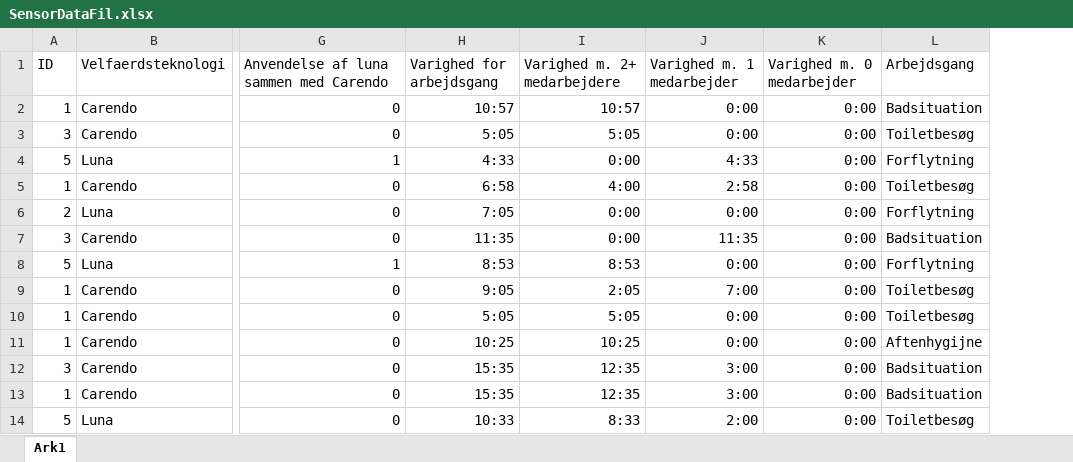
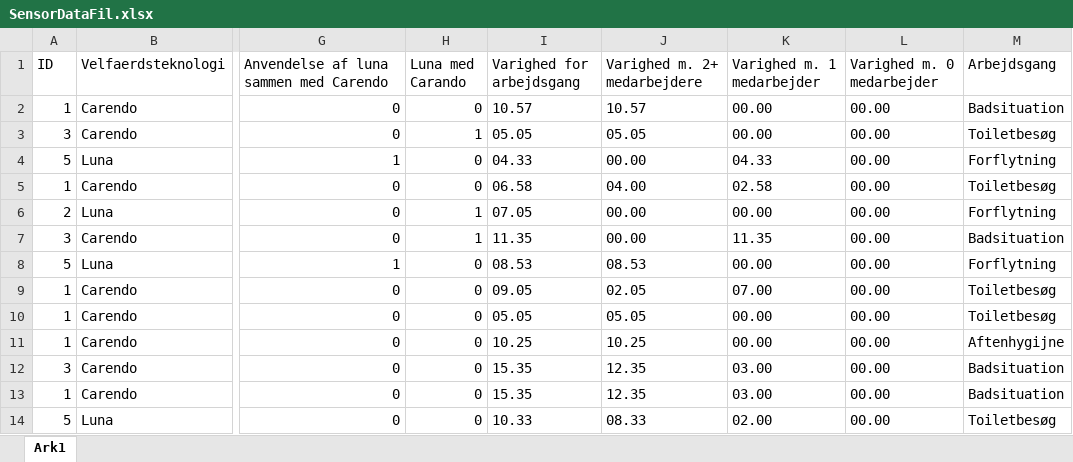
Before and after one commit to MelanieJensen93/Bachelor, an Excel workbook: SensorDataFil.xlsx, sheet Ark1, drawn as a sheet; only a part is shown, gaps mark what is left out; values as stored, in another font and other column widths than the file's, no borders; addresses are those after the commit; the diff names each change by its address in the sheet, - before the commit and + after, or states it on an @@ line.

```diff
--- a/SensorDataFil.xlsx (sheet Ark1)
+++ b/SensorDataFil.xlsx (sheet Ark1)
+column H (Luna med Carando), rows 2-14: 0 | 1 | 0 | 0 | 1 | 1 | 0 | 0 | 0 | 0 | 0 | 0 | 0
-I2 (Varighed for arbejdsgang): 10:57
+I2 (Varighed for arbejdsgang): 10.57
-J2 (Varighed m. 2+ medarbejdere): 10:57
+J2 (Varighed m. 2+ medarbejdere): 10.57
-K2:K3 (Varighed m. 1 medarbejder): 0:00
+K2:K3 (Varighed m. 1 medarbejder): 00.00
-L2:L14 (Varighed m. 0 medarbejder): 0:00
+L2:L14 (Varighed m. 0 medarbejder): 00.00
-I3 (Varighed for arbejdsgang): 5:05
+I3 (Varighed for arbejdsgang): 05.05
-J3 (Varighed m. 2+ medarbejdere): 5:05
+J3 (Varighed m. 2+ medarbejdere): 05.05
-I4 (Varighed for arbejdsgang): 4:33
+I4 (Varighed for arbejdsgang): 04.33
-J4 (Varighed m. 2+ medarbejdere): 0:00
+J4 (Varighed m. 2+ medarbejdere): 00.00
-K4 (Varighed m. 1 medarbejder): 4:33
+K4 (Varighed m. 1 medarbejder): 04.33
-I5 (Varighed for arbejdsgang): 6:58
+I5 (Varighed for arbejdsgang): 06.58
-J5 (Varighed m. 2+ medarbejdere): 4:00
+J5 (Varighed m. 2+ medarbejdere): 04.00
-K5 (Varighed m. 1 medarbejder): 2:58
+K5 (Varighed m. 1 medarbejder): 02.58
-I6 (Varighed for arbejdsgang): 7:05
+I6 (Varighed for arbejdsgang): 07.05
-J6:J7 (Varighed m. 2+ medarbejdere): 0:00
+J6:J7 (Varighed m. 2+ medarbejdere): 00.00
-K6 (Varighed m. 1 medarbejder): 0:00
+K6 (Varighed m. 1 medarbejder): 00.00
-I7 (Varighed for arbejdsgang): 11:35
+I7 (Varighed for arbejdsgang): 11.35
-K7 (Varighed m. 1 medarbejder): 11:35
+K7 (Varighed m. 1 medarbejder): 11.35
-I8 (Varighed for arbejdsgang): 8:53
+I8 (Varighed for arbejdsgang): 08.53
-J8 (Varighed m. 2+ medarbejdere): 8:53
+J8 (Varighed m. 2+ medarbejdere): 08.53
-K8 (Varighed m. 1 medarbejder): 0:00
+K8 (Varighed m. 1 medarbejder): 00.00
-I9 (Varighed for arbejdsgang): 9:05
+I9 (Varighed for arbejdsgang): 09.05
-J9 (Varighed m. 2+ medarbejdere): 2:05
+J9 (Varighed m. 2+ medarbejdere): 02.05
-K9 (Varighed m. 1 medarbejder): 7:00
+K9 (Varighed m. 1 medarbejder): 07.00
-I10 (Varighed for arbejdsgang): 5:05
+I10 (Varighed for arbejdsgang): 05.05
-J10 (Varighed m. 2+ medarbejdere): 5:05
+J10 (Varighed m. 2+ medarbejdere): 05.05
-K10:K11 (Varighed m. 1 medarbejder): 0:00
+K10:K11 (Varighed m. 1 medarbejder): 00.00
-I11 (Varighed for arbejdsgang): 10:25
+I11 (Varighed for arbejdsgang): 10.25
-J11 (Varighed m. 2+ medarbejdere): 10:25
+J11 (Varighed m. 2+ medarbejdere): 10.25
-I12:I13 (Varighed for arbejdsgang): 15:35
+I12:I13 (Varighed for arbejdsgang): 15.35
-J12:J13 (Varighed m. 2+ medarbejdere): 12:35
+J12:J13 (Varighed m. 2+ medarbejdere): 12.35
-K12:K13 (Varighed m. 1 medarbejder): 3:00
+K12:K13 (Varighed m. 1 medarbejder): 03.00
-I14 (Varighed for arbejdsgang): 10:33
+I14 (Varighed for arbejdsgang): 10.33
-J14 (Varighed m. 2+ medarbejdere): 8:33
+J14 (Varighed m. 2+ medarbejdere): 08.33
-K14 (Varighed m. 1 medarbejder): 2:00
+K14 (Varighed m. 1 medarbejder): 02.00
```
Also changed, not shown: 6 other files.
